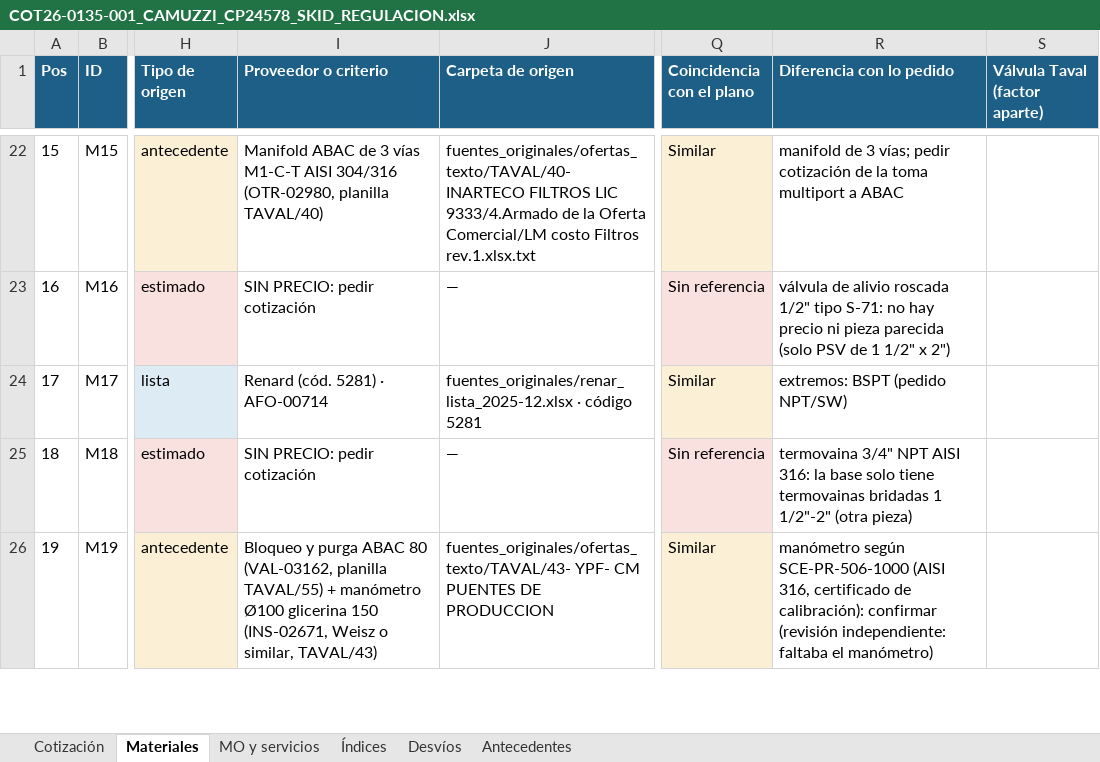
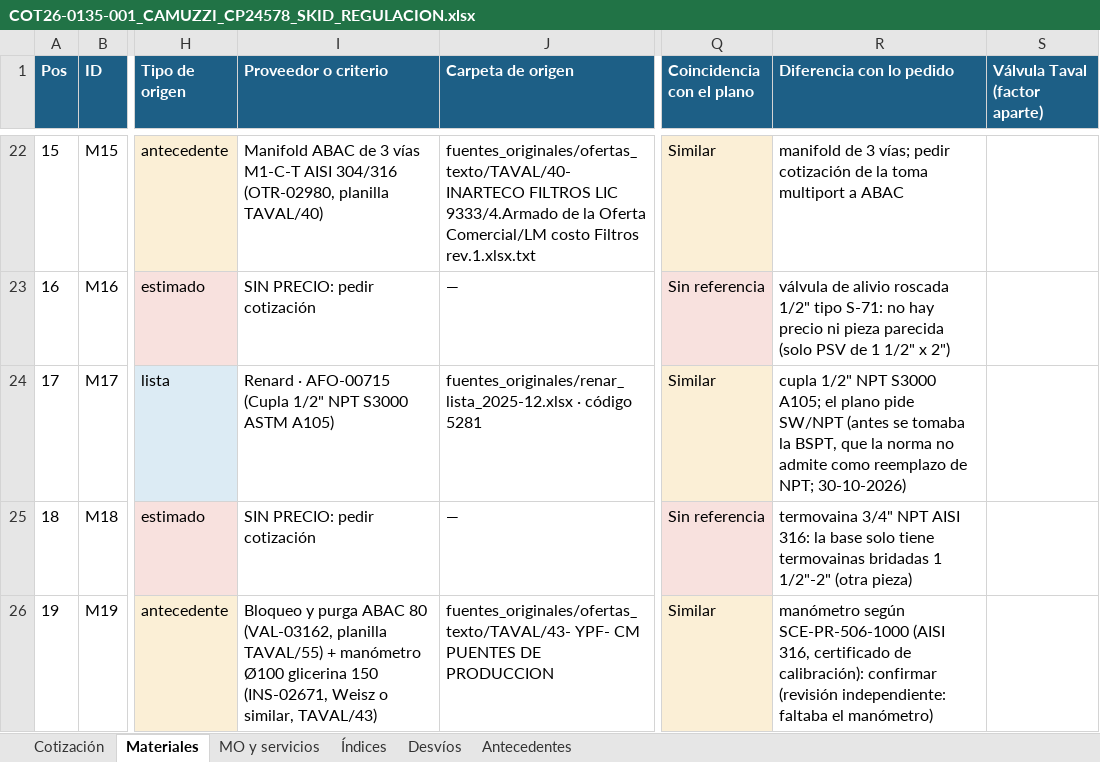
Before and after one commit to ricardoalvarezu2-cyber/cotizador-itt-2.0, an Excel workbook: cotizaciones/COT26-0135-001_CAMUZZI_CP24578_SKIDREG/COT26-0135-001_CAMUZZI_CP24578_SKID_REGULACION.xlsx, sheet Materiales, drawn as a sheet; only a part is shown, gaps mark what is left out; values as stored, in another font and other column widths than the file's, no borders; the diff names each change by its address in the sheet, - before the commit and + after, or states it on an @@ line.

```diff
--- a/cotizaciones/COT26-0135-001_CAMUZZI_CP24578_SKIDREG/COT26-0135-001_CAMUZZI_CP24578_SKID_REGULACION.xlsx (sheet Materiales)
+++ b/cotizaciones/COT26-0135-001_CAMUZZI_CP24578_SKIDREG/COT26-0135-001_CAMUZZI_CP24578_SKID_REGULACION.xlsx (sheet Materiales)
-I24 (Proveedor o criterio): Renard (cód. 5281) · AFO-00714
+I24 (Proveedor o criterio): Renard · AFO-00715 (Cupla 1/2" NPT S3000 ASTM A105)
-R24 (Diferencia con lo pedido): extremos: BSPT (pedido NPT/SW)
+R24 (Diferencia con lo pedido): cupla 1/2" NPT S3000 A105; el plano pide SW/NPT (antes se tomaba la BSPT, que la norma no admite como reemplazo de NPT; 30-10-2026)
```
Also changed, not shown: cotizaciones/COT26-0135-001_CAMUZZI_CP24578_SKIDREG/compras/COT26-0135-001_pedido_materiales_compras.xlsx, cotizaciones/COT26-0135-003_CAMUZZI_CP24578_SEPARADOR/COT26-0135-003_CAMUZZI_CP24578_SEPARADOR_COALESCENTE.xlsx, 19 other files.
